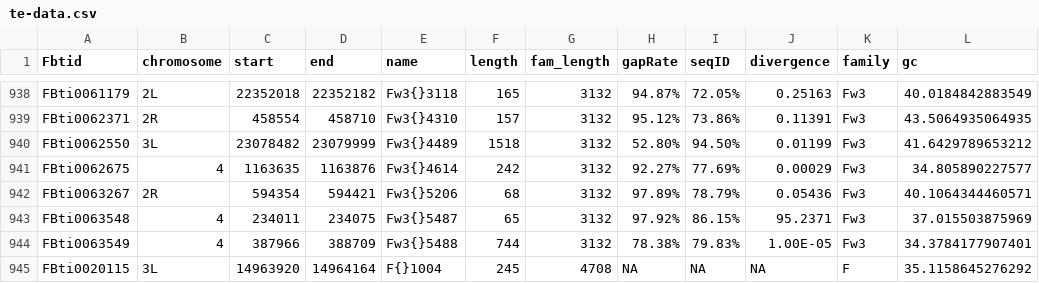
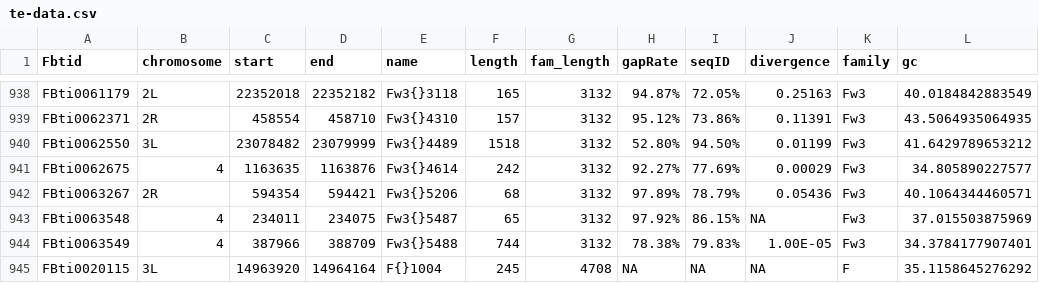
Before and after one commit to rmccoy7541/dmel-longread-assembly, a CSV file: te-data.csv, drawn as a sheet; only a part is shown, gaps mark what is left out.

Commit message:
Removed erroneous divergence estimate for Fw3{}5487

```diff
--- a/te-data.csv
+++ b/te-data.csv
@@ -942,3 +942,3 @@ FBti0062675,4,1163635,1163876,Fw3{}4614,242,3132,92.27%,77.69%,0.00029,Fw3,34.80
 FBti0063267,2R,594354,594421,Fw3{}5206,68,3132,97.89%,78.79%,0.05436,Fw3,40.1064344460571
-FBti0063548,4,234011,234075,Fw3{}5487,65,3132,97.92%,86.15%,95.2371,Fw3,37.015503875969
+FBti0063548,4,234011,234075,Fw3{}5487,65,3132,97.92%,86.15%,NA,Fw3,37.015503875969
 FBti0063549,4,387966,388709,Fw3{}5488,744,3132,78.38%,79.83%,1.00E-05,Fw3,34.3784177907401
```
